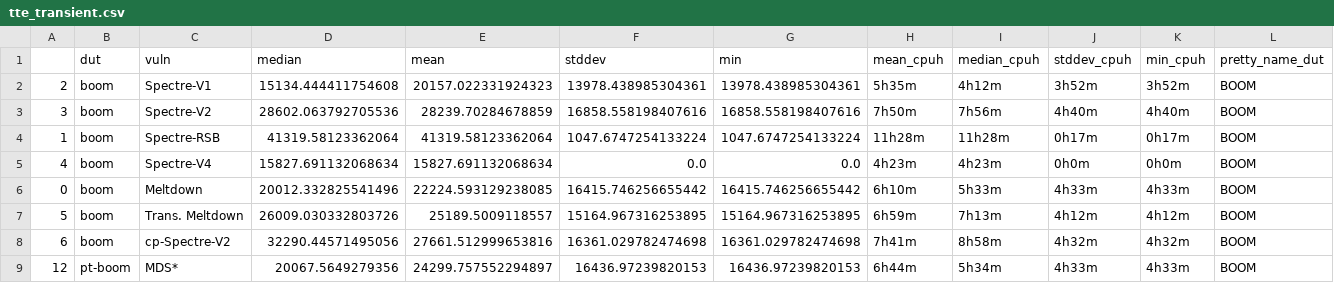
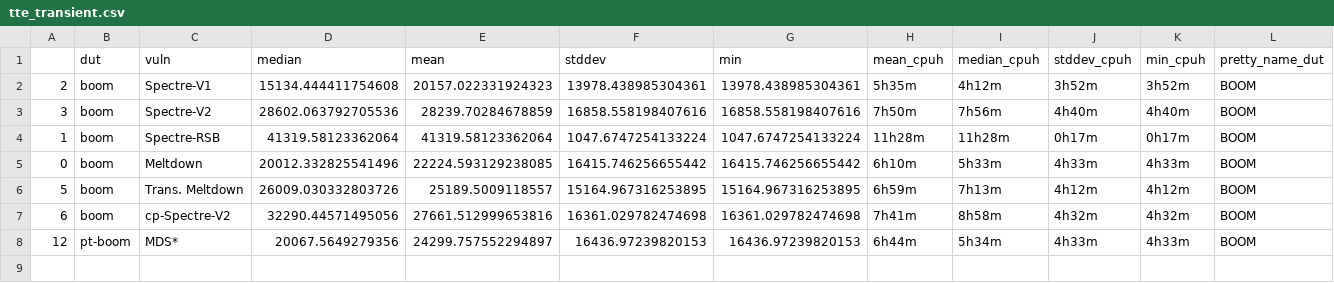
Before and after one commit to gs-chaitanya/milesan-meta, a CSV file: plotting/tables/tte_transient.csv, drawn as a sheet; only a part is shown; rows hold the shown columns only; the diff names each change by its address in the sheet, - before the commit and + after, or states it on an @@ line.

Commit message:
Cleanup plotting.

```diff
--- a/plotting/tables/tte_transient.csv
+++ b/plotting/tables/tte_transient.csv
-row 5: 4 | boom | Spectre-V4 | 15827.691132068634 | 15827.691132068634 | 0.0 | 0.0 | 4h23m | 4h23m | 0h0m | 0h0m | BOOM
```
Also changed, not shown: 13 other files.
